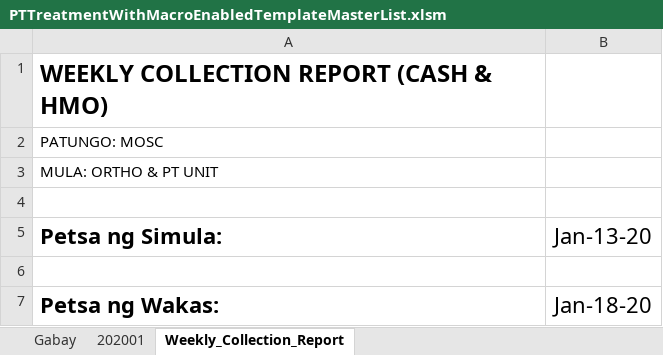
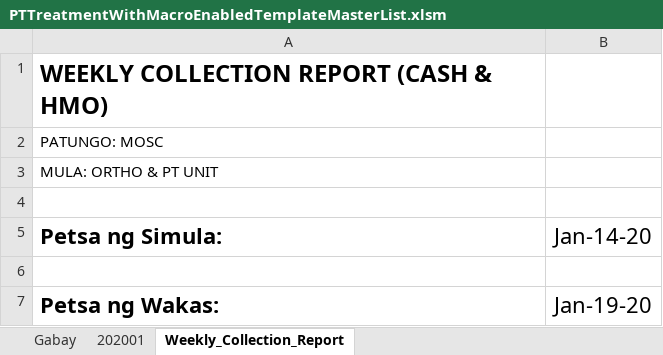
Before and after one commit to usbong/SLHCC, an Excel workbook: Master List/PTTreatmentWithMacroEnabledTemplateMasterList.xlsm, sheet Weekly_Collection_Report, drawn as a sheet; values as stored, in another font and other column widths than the file's, no borders; the diff names each change by its address in the sheet, - before the commit and + after, or states it on an @@ line.

```diff
--- a/Master List/PTTreatmentWithMacroEnabledTemplateMasterList.xlsm (sheet Weekly_Collection_Report)
+++ b/Master List/PTTreatmentWithMacroEnabledTemplateMasterList.xlsm (sheet Weekly_Collection_Report)
-B5: Jan-13-20
+B5: Jan-14-20
-B7 (Jan-14-20): Jan-18-20
+B7 (Jan-14-20): Jan-19-20
```
